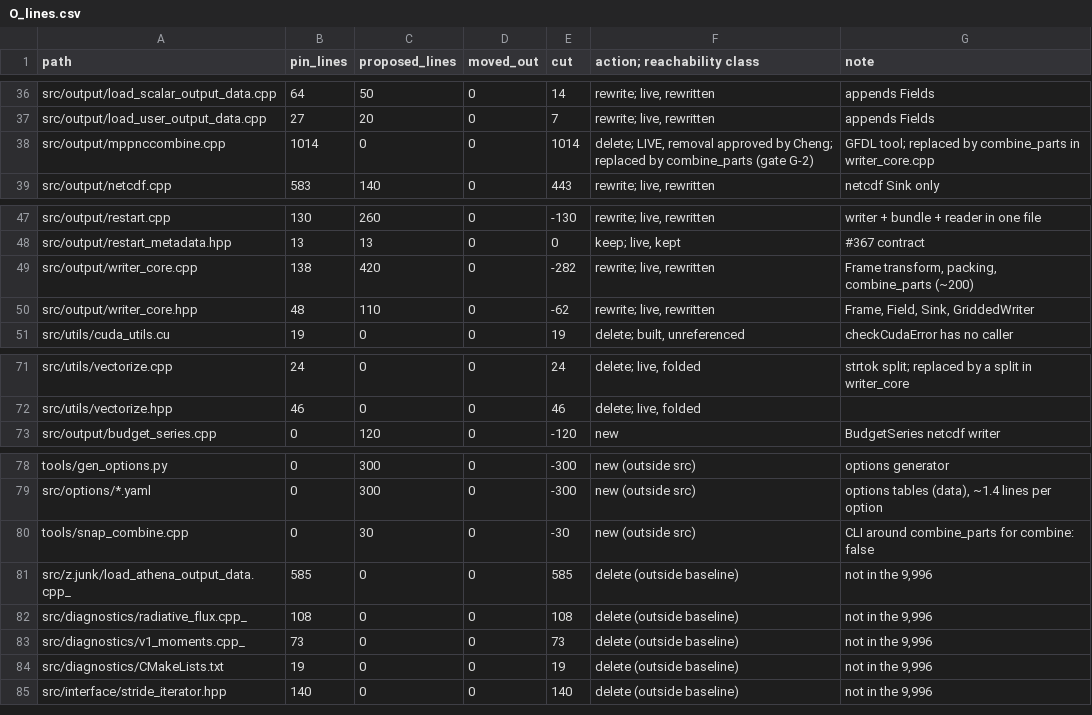
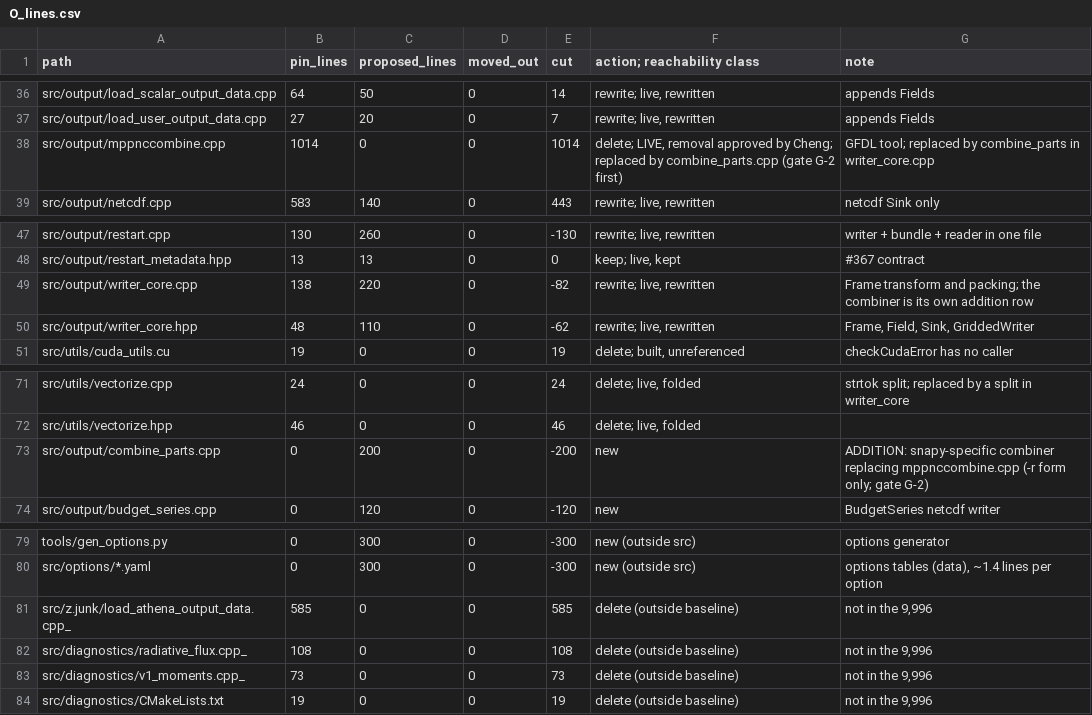
Before and after one commit to JiachenLiu-Atmos/snapy, a CSV file: docs/v3/design/O_lines.csv, drawn as a sheet; only a part is shown, gaps mark what is left out.

```diff
--- a/docs/v3/design/O_lines.csv
+++ b/docs/v3/design/O_lines.csv
@@ -37,3 +37,3 @@ src/output/load_scalar_output_data.cpp,64,50,0,14,"rewrite; live, rewritten",app
 src/output/load_user_output_data.cpp,27,20,0,7,"rewrite; live, rewritten",appends Fields
-src/output/mppnccombine.cpp,1014,0,0,1014,"delete; LIVE, removal approved by Cheng; replaced by combine_parts (gate G-2)",GFDL tool; replaced by combine_parts in writer_core.cpp
+src/output/mppnccombine.cpp,1014,0,0,1014,"delete; LIVE, removal approved by Cheng; replaced by combine_parts.cpp (gate G-2 first)",GFDL tool; replaced by combine_parts in writer_core.cpp
 src/output/netcdf.cpp,583,140,0,443,"rewrite; live, rewritten",netcdf Sink only
@@ -48,3 +48,3 @@ src/output/restart.cpp,130,260,0,-130,"rewrite; live, rewritten",writer + bundle
 src/output/restart_metadata.hpp,13,13,0,0,"keep; live, kept",#367 contract
-src/output/writer_core.cpp,138,420,0,-282,"rewrite; live, rewritten","Frame transform, packing, combine_parts (~200)"
+src/output/writer_core.cpp,138,220,0,-82,"rewrite; live, rewritten",Frame transform and packing; the combiner is its own addition row
 src/output/writer_core.hpp,48,110,0,-62,"rewrite; live, rewritten","Frame, Field, Sink, GriddedWriter"
@@ -72,2 +72,3 @@ src/utils/vectorize.cpp,24,0,0,24,"delete; live, folded",strtok split; replaced
 src/utils/vectorize.hpp,46,0,0,46,"delete; live, folded",
+src/output/combine_parts.cpp,0,200,0,-200,new,ADDITION: snapy-specific combiner replacing mppnccombine.cpp (-r form only; gate G-2)
 src/output/budget_series.cpp,0,120,0,-120,new,BudgetSeries netcdf writer
@@ -79,3 +80,2 @@ tools/gen_options.py,0,300,0,-300,new (outside src),options generator
 src/options/*.yaml,0,300,0,-300,new (outside src),"options tables (data), ~1.4 lines per option"
-tools/snap_combine.cpp,0,30,0,-30,new (outside src),CLI around combine_parts for combine: false
 src/z.junk/load_athena_output_data.cpp_,585,0,0,585,delete (outside baseline),"not in the 9,996"
@@ -84,2 +84 @@ src/diagnostics/v1_moments.cpp_,73,0,0,73,delete (outside baseline),"not in the
 src/diagnostics/CMakeLists.txt,19,0,0,19,delete (outside baseline),"not in the 9,996"
-src/interface/stride_iterator.hpp,140,0,0,140,delete (outside baseline),"not in the 9,996"
```
Also changed, not shown: 2 other files.
